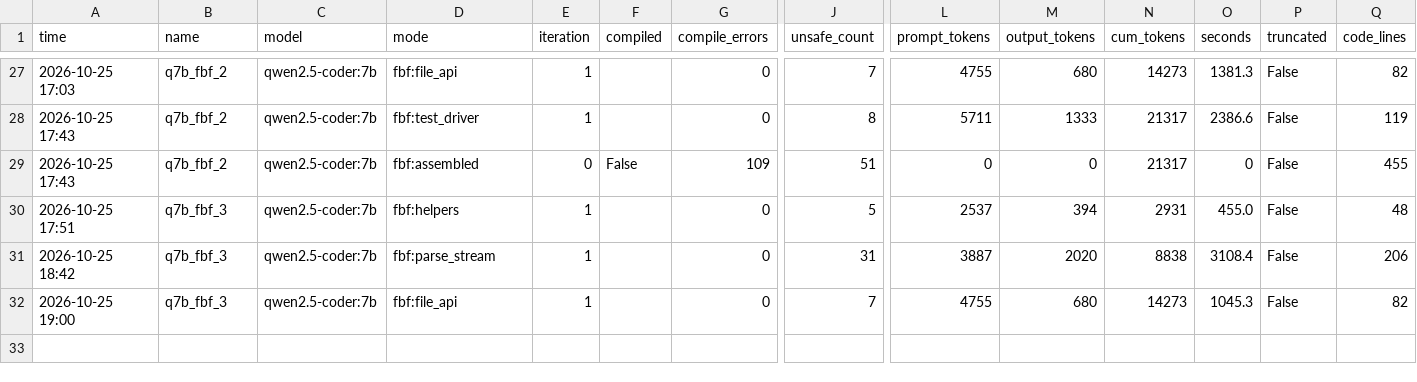
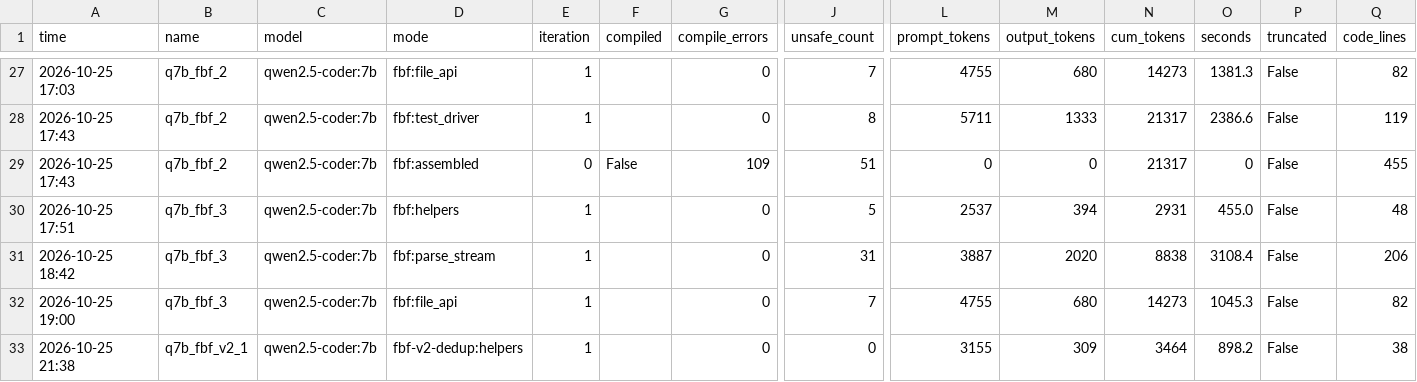
Before and after one commit to JashithaDesu/LLM-lab-rust-, a CSV file: results.csv, drawn as a sheet; only a part is shown, gaps mark what is left out; rows hold the shown columns only; the diff names each change by its address in the sheet, - before the commit and + after, or states it on an @@ line.

Commit message:
Notes: v2_1 helpers step, raw pointers 4 -> 0

```diff
--- a/results.csv
+++ b/results.csv
+row 33: 2026-10-25 21:38 | q7b_fbf_v2_1 | qwen2.5-coder:7b | fbf-v2-dedup:helpers | 1 |  | 0 | 0 | 3155 | 309 | 3464 | 898.2 | False | 38
```
Also changed, not shown: 1 other file.
